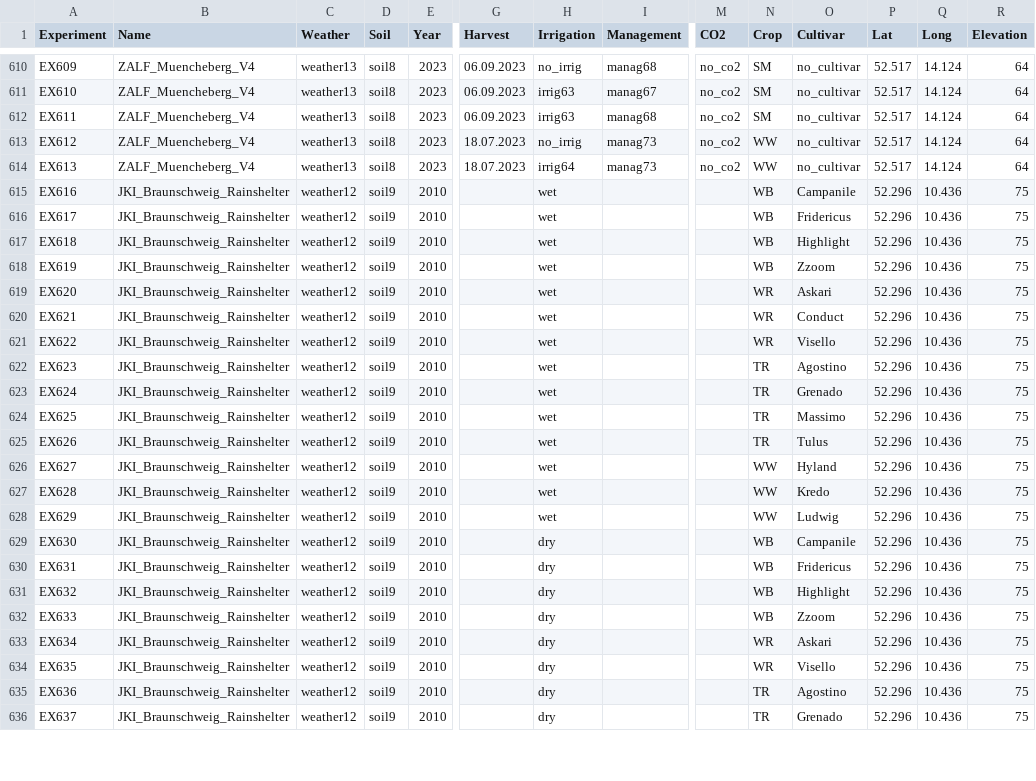
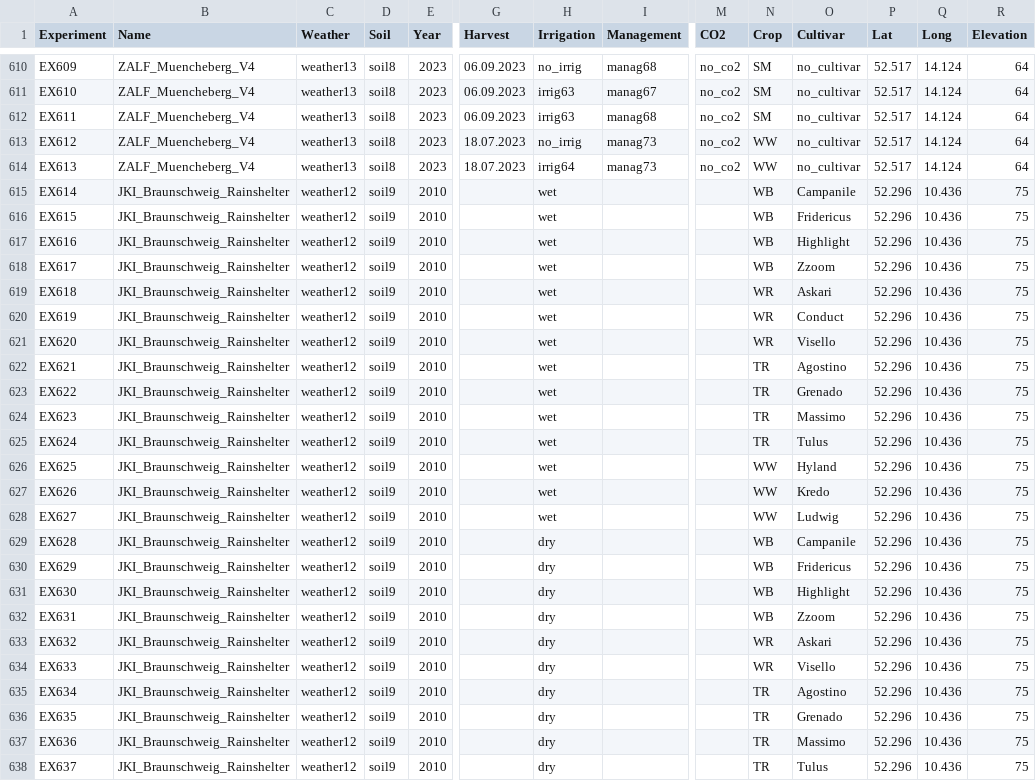
Before and after one commit to zalf-rpm/irrigation_multiexp, a CSV file: data/Meta.csv, drawn as a sheet; only a part is shown, gaps mark what is left out; addresses are those after the commit; rows hold the shown columns only; the diff covers the shown part only; the diff names each change by its address in the sheet, - before the commit and + after, or states it on an @@ line.

Commit message:
Update experiment numbers

```diff
--- a/data/Meta.csv
+++ b/data/Meta.csv
+row 615: EX614 | JKI_Braunschweig_Rainshelter | weather12 | soil9 | 2010 |  | wet |  |  | WB | Campanile | 52.296 | 10.436 | 75
+row 616: EX615 | JKI_Braunschweig_Rainshelter | weather12 | soil9 | 2010 |  | wet |  |  | WB | Fridericus | 52.296 | 10.436 | 75
-O617 (Cultivar): Campanile
+O617 (Cultivar): Highlight
-O618 (Cultivar): Fridericus
+O618 (Cultivar): Zzoom
-N619:N620 (Crop): WB
+N619:N620 (Crop): WR
-O619 (Cultivar): Highlight
+O619 (Cultivar): Askari
-O620 (Cultivar): Zzoom
+O620 (Cultivar): Conduct
-O621 (Cultivar): Askari
+O621 (Cultivar): Visello
-N622:N623 (Crop): WR
+N622:N623 (Crop): TR
-O622 (Cultivar): Conduct
+O622 (Cultivar): Agostino
-O623 (Cultivar): Visello
+O623 (Cultivar): Grenado
-O624 (Cultivar): Agostino
+O624 (Cultivar): Massimo
-O625 (Cultivar): Grenado
+O625 (Cultivar): Tulus
-N626:N627 (Crop): TR
+N626:N627 (Crop): WW
-O626 (Cultivar): Massimo
+O626 (Cultivar): Hyland
-O627 (Cultivar): Tulus
+O627 (Cultivar): Kredo
-O628 (Cultivar): Hyland
+O628 (Cultivar): Ludwig
-H629:H630 (Irrigation): wet
+H629:H630 (Irrigation): dry
-N629:N630 (Crop): WW
+N629:N630 (Crop): WB
-O629 (Cultivar): Kredo
+O629 (Cultivar): Campanile
-O630 (Cultivar): Ludwig
+O630 (Cultivar): Fridericus
-O631 (Cultivar): Campanile
+O631 (Cultivar): Highlight
-O632 (Cultivar): Fridericus
+O632 (Cultivar): Zzoom
-N633:N634 (Crop): WB
+N633:N634 (Crop): WR
-O633 (Cultivar): Highlight
+O633 (Cultivar): Askari
-O634 (Cultivar): Zzoom
+O634 (Cultivar): Visello
-N635:N636 (Crop): WR
+N635:N636 (Crop): TR
-O635 (Cultivar): Askari
+O635 (Cultivar): Agostino
-O636 (Cultivar): Visello
+O636 (Cultivar): Grenado
-O637 (Cultivar): Agostino
+O637 (Cultivar): Massimo
-O638 (Cultivar): Grenado
+O638 (Cultivar): Tulus
```
Also changed, not shown: 2 removed rows and 59 edited cells elsewhere in this file.
